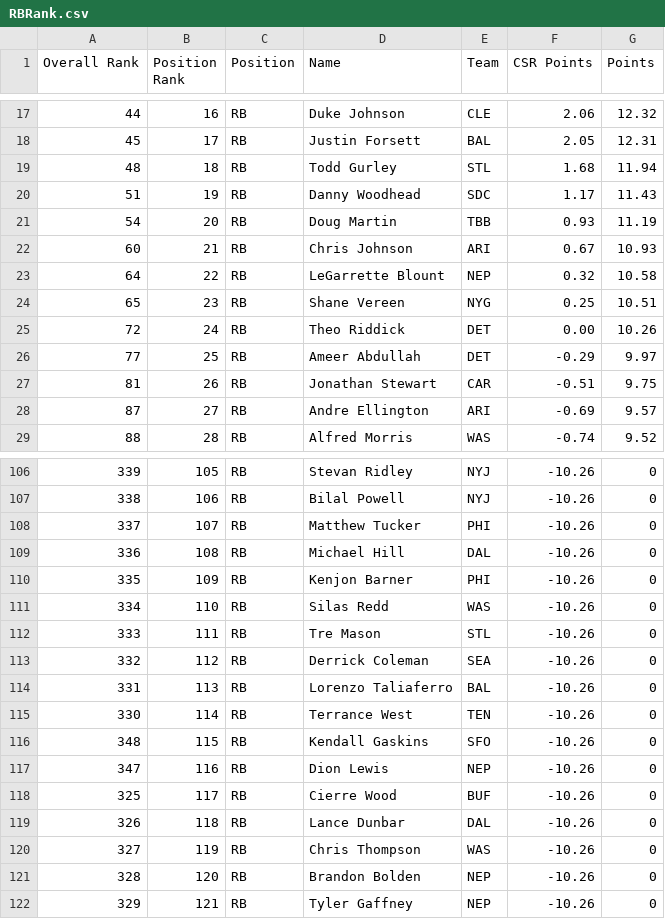
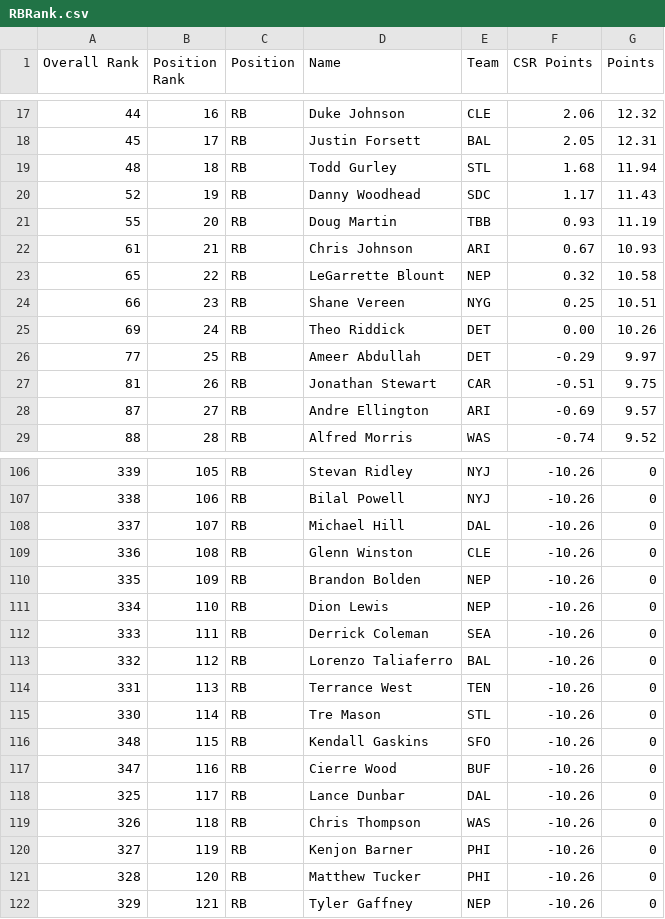
Before and after one commit to maatspencer/Sleeper-Bot-Snake-Draft, a CSV file: Sleeper Bot Snake Draft/bin/Release/Reports/RBRank.csv, drawn as a sheet; only a part is shown, gaps mark what is left out; the diff covers the shown part only.

```diff
--- a/Sleeper Bot Snake Draft/bin/Release/Reports/RBRank.csv
+++ b/Sleeper Bot Snake Draft/bin/Release/Reports/RBRank.csv
@@ -19,8 +19,8 @@ Overall Rank,Position Rank,Position,Name,Team,CSR Points,Points
 48,18,RB,Todd Gurley,STL,1.68,11.94
-51,19,RB,Danny Woodhead,SDC,1.17,11.43
-54,20,RB,Doug Martin,TBB,0.93,11.19
-60,21,RB,Chris Johnson,ARI,0.67,10.93
-64,22,RB,LeGarrette Blount,NEP,0.32,10.58
-65,23,RB,Shane Vereen,NYG,0.25,10.51
-72,24,RB,Theo Riddick,DET,0.00,10.26
+52,19,RB,Danny Woodhead,SDC,1.17,11.43
+55,20,RB,Doug Martin,TBB,0.93,11.19
+61,21,RB,Chris Johnson,ARI,0.67,10.93
+65,22,RB,LeGarrette Blount,NEP,0.32,10.58
+66,23,RB,Shane Vereen,NYG,0.25,10.51
+69,24,RB,Theo Riddick,DET,0.00,10.26
 77,25,RB,Ameer Abdullah,DET,-0.29,9.97
@@ -107,16 +107,16 @@ Overall Rank,Position Rank,Position,Name,Team,CSR Points,Points
 338,106,RB,Bilal Powell,NYJ,-10.26,0
-337,107,RB,Matthew Tucker,PHI,-10.26,0
-336,108,RB,Michael Hill,DAL,-10.26,0
-335,109,RB,Kenjon Barner,PHI,-10.26,0
-334,110,RB,Silas Redd,WAS,-10.26,0
-333,111,RB,Tre Mason,STL,-10.26,0
-332,112,RB,Derrick Coleman,SEA,-10.26,0
-331,113,RB,Lorenzo Taliaferro,BAL,-10.26,0
-330,114,RB,Terrance West,TEN,-10.26,0
+337,107,RB,Michael Hill,DAL,-10.26,0
+336,108,RB,Glenn Winston,CLE,-10.26,0
+335,109,RB,Brandon Bolden,NEP,-10.26,0
+334,110,RB,Dion Lewis,NEP,-10.26,0
+333,111,RB,Derrick Coleman,SEA,-10.26,0
+332,112,RB,Lorenzo Taliaferro,BAL,-10.26,0
+331,113,RB,Terrance West,TEN,-10.26,0
+330,114,RB,Tre Mason,STL,-10.26,0
 348,115,RB,Kendall Gaskins,SFO,-10.26,0
-347,116,RB,Dion Lewis,NEP,-10.26,0
-325,117,RB,Cierre Wood,BUF,-10.26,0
-326,118,RB,Lance Dunbar,DAL,-10.26,0
-327,119,RB,Chris Thompson,WAS,-10.26,0
-328,120,RB,Brandon Bolden,NEP,-10.26,0
+347,116,RB,Cierre Wood,BUF,-10.26,0
+325,117,RB,Lance Dunbar,DAL,-10.26,0
+326,118,RB,Chris Thompson,WAS,-10.26,0
+327,119,RB,Kenjon Barner,PHI,-10.26,0
+328,120,RB,Matthew Tucker,PHI,-10.26,0
 329,121,RB,Tyler Gaffney,NEP,-10.26,0
```
Also changed, not shown: 21 edited cells elsewhere in this file, Sleeper Bot Snake Draft/bin/Release/Reports/FlexRank.csv, Sleeper Bot Snake Draft/bin/Release/Reports/OverallRank.csv, 9 other files.
